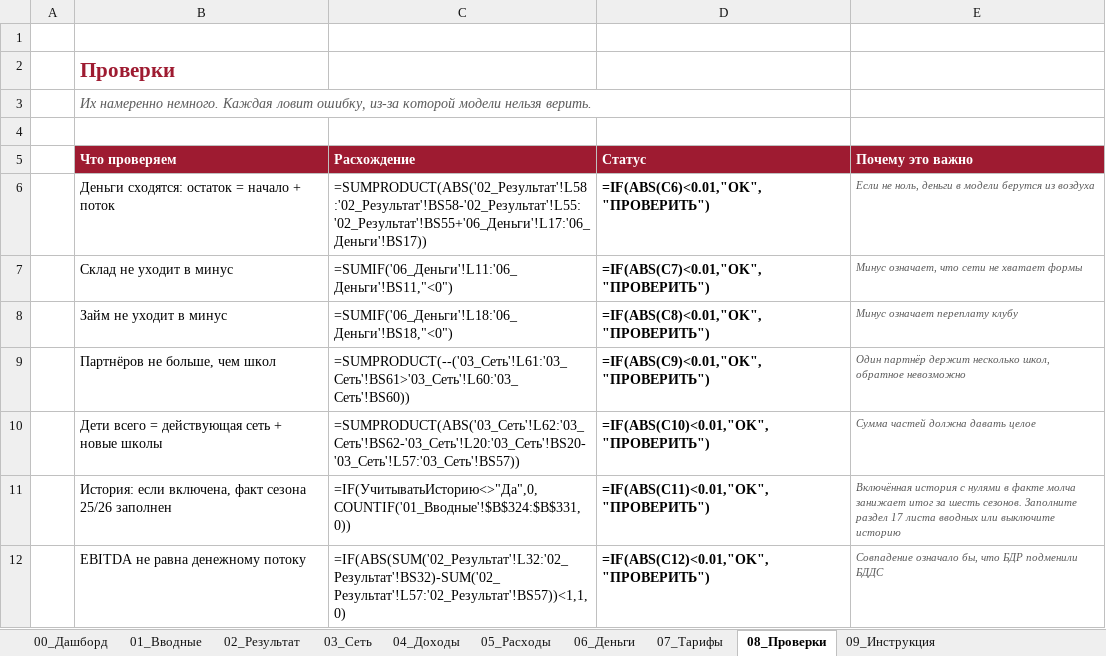
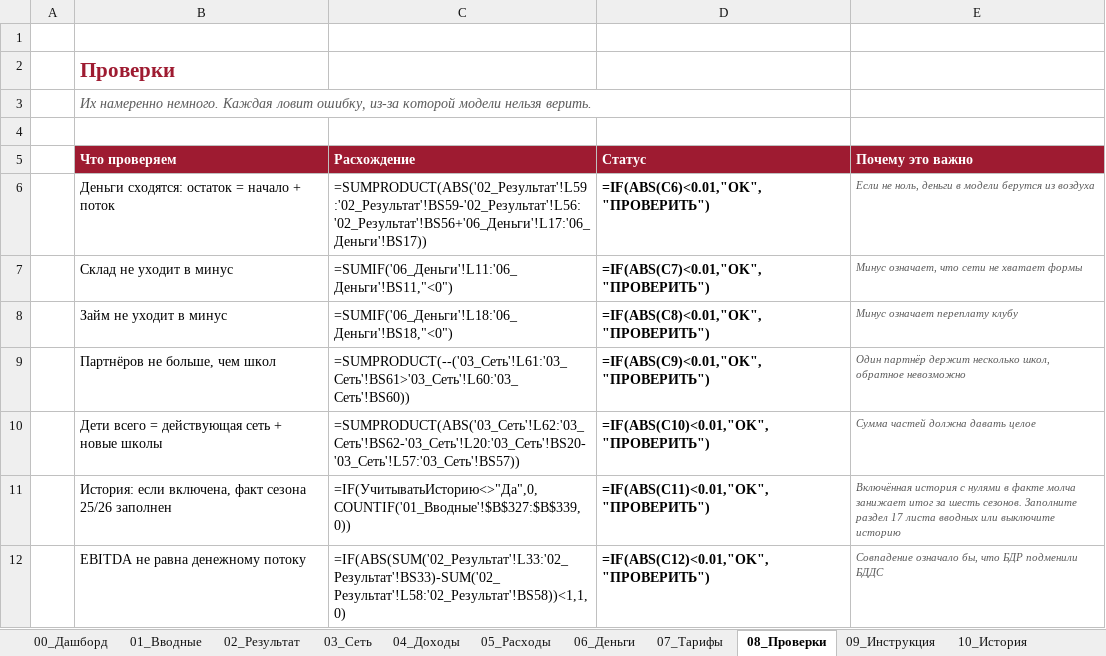
Before and after one commit to vsalenko2026/Spartak, an Excel workbook: model/Spartak_V9_0.xlsx, sheet 08_Проверки, drawn as a sheet; values as stored, in another font and other column widths than the file's, no borders; formulas without a stored value are shown as written; conditional formats not drawn; the diff names each change by its address in the sheet, - before the commit and + after, or states it on an @@ line.

```diff
--- a/model/Spartak_V9_0.xlsx (sheet 08_Проверки)
+++ b/model/Spartak_V9_0.xlsx (sheet 08_Проверки)
+sheet tab: 10_История
-C6 (Расхождение): =SUMPRODUCT(ABS('02_Результат'!L58:'02_Результат'!BS58-'02_Результат'!L55:'02_Результат'!BS55+'06_Деньги'!L17:'06_Деньги'!BS17))
+C6 (Расхождение): =SUMPRODUCT(ABS('02_Результат'!L59:'02_Результат'!BS59-'02_Результат'!L56:'02_Результат'!BS56+'06_Деньги'!L17:'06_Деньги'!BS17))
-C11 (Расхождение): =IF(УчитыватьИсторию<>"Да",0,COUNTIF('01_Вводные'!$B$324:$B$331,0))
+C11 (Расхождение): =IF(УчитыватьИсторию<>"Да",0,COUNTIF('01_Вводные'!$B$327:$B$339,0))
-C12 (Расхождение): =IF(ABS(SUM('02_Результат'!L32:'02_Результат'!BS32)-SUM('02_Результат'!L57:'02_Результат'!BS57))<1,1,0)
+C12 (Расхождение): =IF(ABS(SUM('02_Результат'!L33:'02_Результат'!BS33)-SUM('02_Результат'!L58:'02_Результат'!BS58))<1,1,0)
```
Also changed, not shown: sheet 02_Результат, sheet 06_Деньги, sheet 00_Дашборд, sheet 01_Вводные, sheet 09_Инструкция, hidden cells, charts or pictures, 6 other files.
